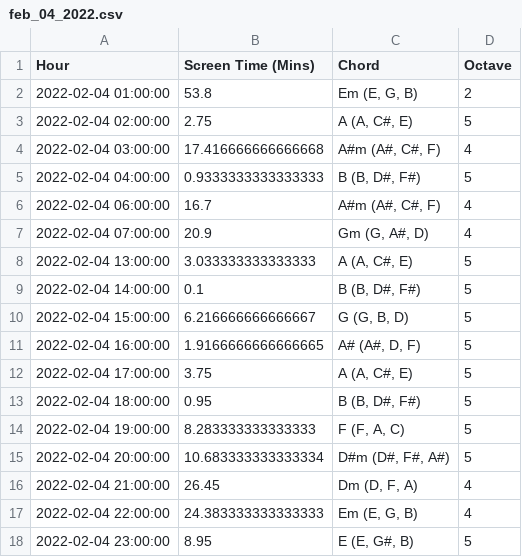
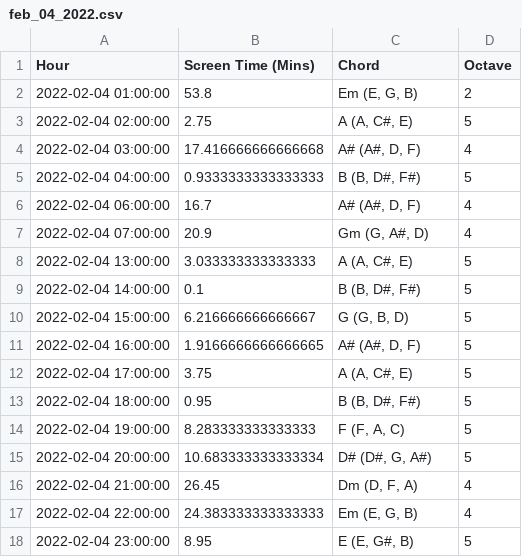
Before and after one commit to m-liv/screentime, a CSV file: data/feb_04_2022.csv, drawn as a sheet.

Commit message:
Updated sonify_screentime method to be more legato

```diff
--- a/data/feb_04_2022.csv
+++ b/data/feb_04_2022.csv
@@ -3,5 +3,5 @@ Hour,Screen Time (Mins),Chord,Octave
 2022-02-04 02:00:00,2.75,"A (A, C#, E)",5
-2022-02-04 03:00:00,17.416666666666668,"A#m (A#, C#, F)",4
+2022-02-04 03:00:00,17.416666666666668,"A# (A#, D, F)",4
 2022-02-04 04:00:00,0.9333333333333333,"B (B, D#, F#)",5
-2022-02-04 06:00:00,16.7,"A#m (A#, C#, F)",4
+2022-02-04 06:00:00,16.7,"A# (A#, D, F)",4
 2022-02-04 07:00:00,20.9,"Gm (G, A#, D)",4
@@ -14,3 +14,3 @@ Hour,Screen Time (Mins),Chord,Octave
 2022-02-04 19:00:00,8.283333333333333,"F (F, A, C)",5
-2022-02-04 20:00:00,10.683333333333334,"D#m (D#, F#, A#)",5
+2022-02-04 20:00:00,10.683333333333334,"D# (D#, G, A#)",5
 2022-02-04 21:00:00,26.45,"Dm (D, F, A)",4
```
Also changed, not shown: 8 other files.
